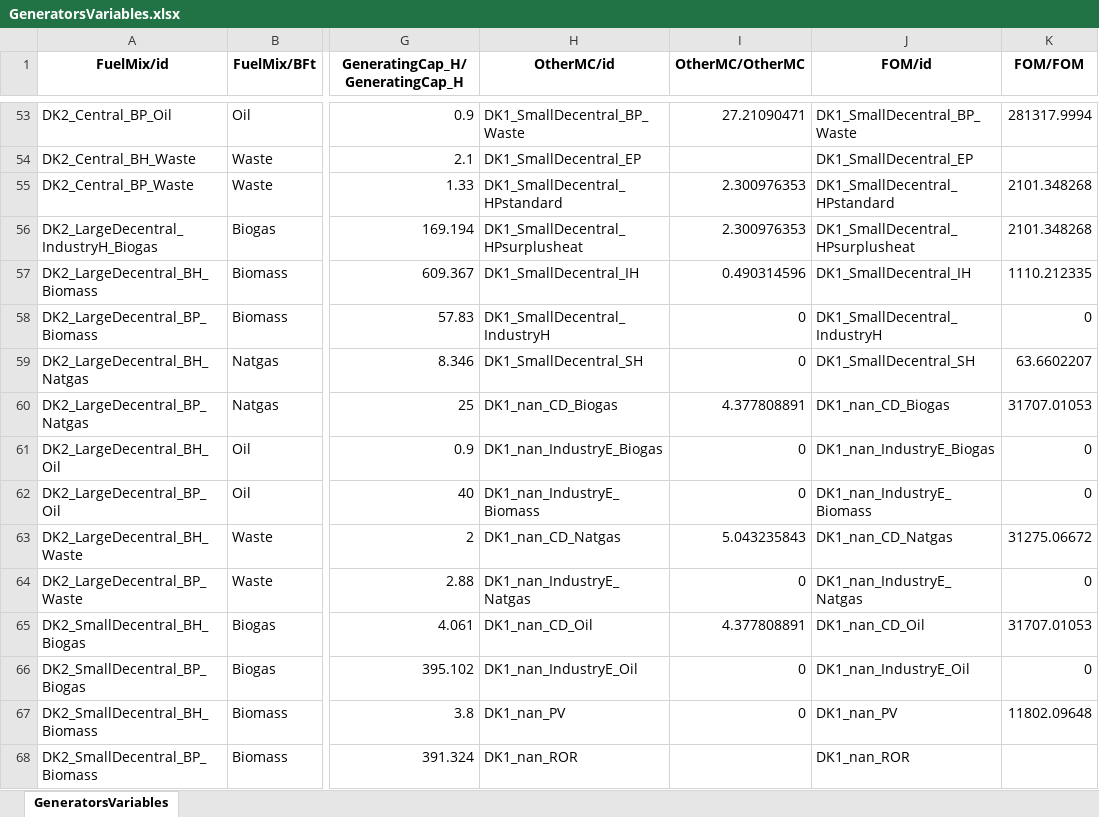
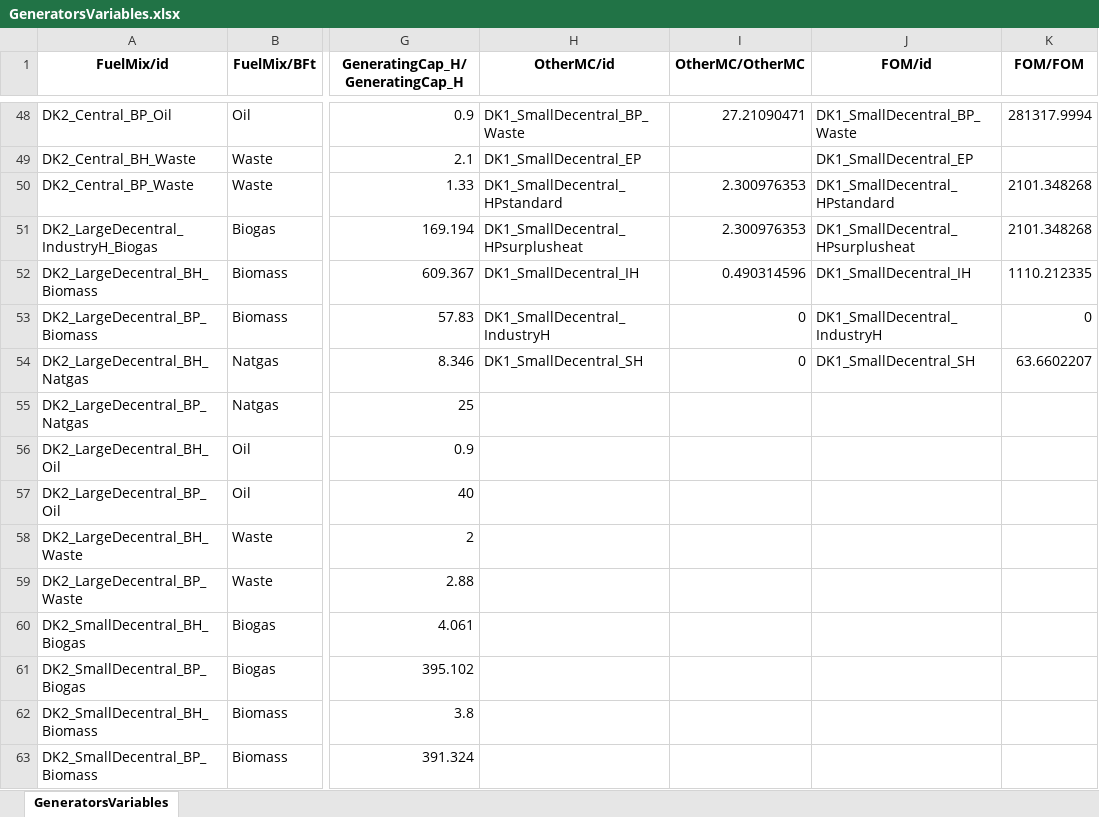
Before and after one commit to marcherger/EnergyEconGroupWork, an Excel workbook: DownloadDataForDK/ModelData/Final_Dataset/GeneratorsVariables.xlsx, sheet GeneratorsVariables, drawn as a sheet; only a part is shown, gaps mark what is left out; values as stored, in another font and other column widths than the file's, no borders; addresses are those after the commit; the diff covers the shown part only; the diff names each change by its address in the sheet, - before the commit and + after, or states it on an @@ line.

```diff
--- a/DownloadDataForDK/ModelData/Final_Dataset/GeneratorsVariables.xlsx (sheet GeneratorsVariables)
+++ b/DownloadDataForDK/ModelData/Final_Dataset/GeneratorsVariables.xlsx (sheet GeneratorsVariables)
-H55 (OtherMC/id): DK1_nan_CD_Biogas
+H55 (OtherMC/id): (empty)
-I55 (OtherMC/OtherMC): 4.377808891
+I55 (OtherMC/OtherMC): (empty)
-J55 (FOM/id): DK1_nan_CD_Biogas
+J55 (FOM/id): (empty)
-K55 (FOM/FOM): 31707.01053
+K55 (FOM/FOM): (empty)
-H56 (OtherMC/id): DK1_nan_IndustryE_Biogas
+H56 (OtherMC/id): (empty)
-I56:I57 (OtherMC/OtherMC): 0
+I56:I57 (OtherMC/OtherMC): (empty)
-J56 (FOM/id): DK1_nan_IndustryE_Biogas
+J56 (FOM/id): (empty)
-K56:K57 (FOM/FOM): 0
+K56:K57 (FOM/FOM): (empty)
-H57 (OtherMC/id): DK1_nan_IndustryE_Biomass
+H57 (OtherMC/id): (empty)
-J57 (FOM/id): DK1_nan_IndustryE_Biomass
+J57 (FOM/id): (empty)
-H58 (OtherMC/id): DK1_nan_CD_Natgas
+H58 (OtherMC/id): (empty)
-I58 (OtherMC/OtherMC): 5.043235843
+I58 (OtherMC/OtherMC): (empty)
-J58 (FOM/id): DK1_nan_CD_Natgas
+J58 (FOM/id): (empty)
-K58 (FOM/FOM): 31275.06672
+K58 (FOM/FOM): (empty)
-H59 (OtherMC/id): DK1_nan_IndustryE_Natgas
+H59 (OtherMC/id): (empty)
-I59 (OtherMC/OtherMC): 0
+I59 (OtherMC/OtherMC): (empty)
-J59 (FOM/id): DK1_nan_IndustryE_Natgas
+J59 (FOM/id): (empty)
-K59 (FOM/FOM): 0
+K59 (FOM/FOM): (empty)
-H60 (OtherMC/id): DK1_nan_CD_Oil
+H60 (OtherMC/id): (empty)
-I60 (OtherMC/OtherMC): 4.377808891
+I60 (OtherMC/OtherMC): (empty)
-J60 (FOM/id): DK1_nan_CD_Oil
+J60 (FOM/id): (empty)
-K60 (FOM/FOM): 31707.01053
+K60 (FOM/FOM): (empty)
-H61 (OtherMC/id): DK1_nan_IndustryE_Oil
+H61 (OtherMC/id): (empty)
-I61:I62 (OtherMC/OtherMC): 0
+I61:I62 (OtherMC/OtherMC): (empty)
-J61 (FOM/id): DK1_nan_IndustryE_Oil
+J61 (FOM/id): (empty)
-K61 (FOM/FOM): 0
+K61 (FOM/FOM): (empty)
-H62 (OtherMC/id): DK1_nan_PV
+H62 (OtherMC/id): (empty)
-J62 (FOM/id): DK1_nan_PV
+J62 (FOM/id): (empty)
-K62 (FOM/FOM): 11802.09648
+K62 (FOM/FOM): (empty)
-H63 (OtherMC/id): DK1_nan_ROR
+H63 (OtherMC/id): (empty)
-J63 (FOM/id): DK1_nan_ROR
+J63 (FOM/id): (empty)
```
Also changed, not shown: 5 added rows, 15 removed rows and 59 edited cells elsewhere in this sheet, DownloadDataForDK/ModelData/Final_Dataset/Fundamentals.xlsx, DownloadDataForDK/ModelData/Final_Dataset/GeneratorsMaps.xlsx, 10 other files.
